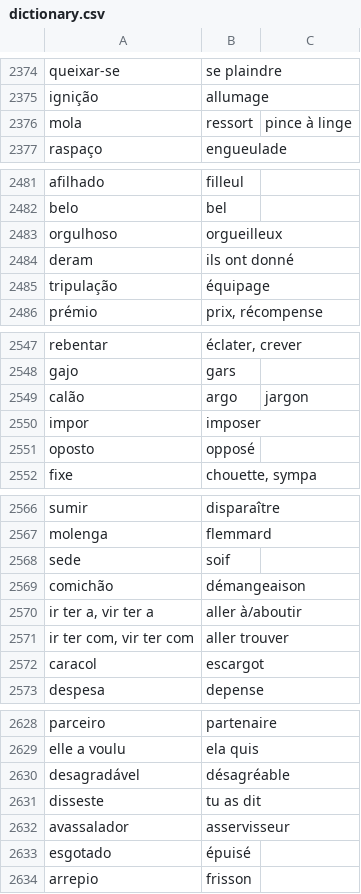
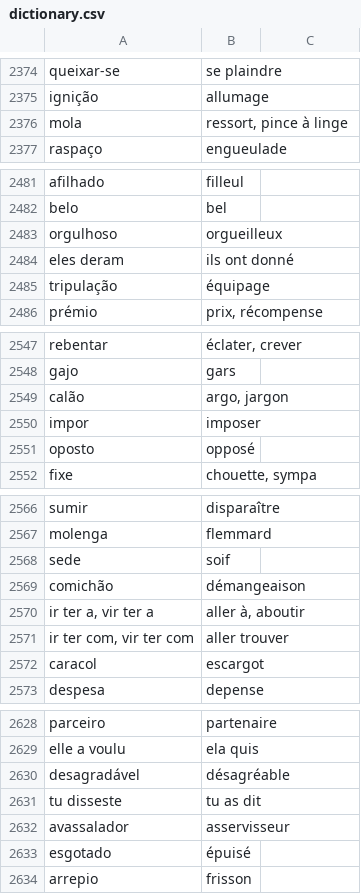
Before and after one commit to fgiannesini/Reminder, a CSV file: src/main/resources/dictionary.csv, drawn as a sheet; only a part is shown, gaps mark what is left out; the diff names each change by its address in the sheet, - before the commit and + after, or states it on an @@ line.

Commit message:
fix dictionnary

```diff
--- a/src/main/resources/dictionary.csv
+++ b/src/main/resources/dictionary.csv
-B2376: ressort
+B2376: ressort, pince à linge
-C2376: pince à linge
+C2376: (empty)
-A2484: deram
+A2484: eles deram
-B2549: argo
+B2549: argo, jargon
-C2549: jargon
+C2549: (empty)
-B2570: aller à/aboutir
+B2570: aller à, aboutir
-A2631: disseste
+A2631: tu disseste
```
